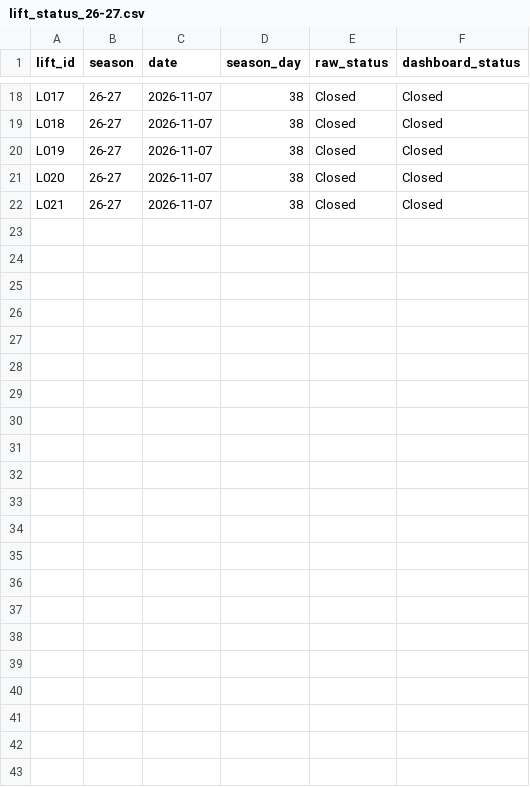
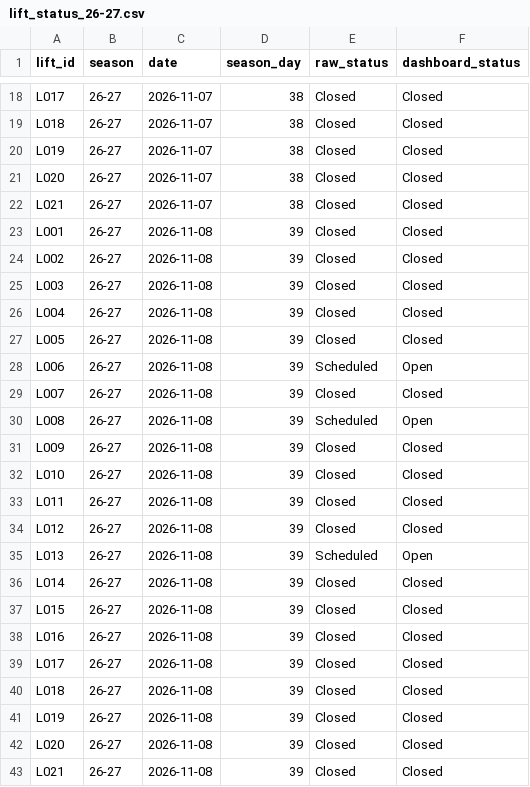
Before and after one commit to carneyam/keystone-terrain-dashboard, a CSV file: data/lift_status_26-27.csv, drawn as a sheet; only a part is shown, gaps mark what is left out.

```diff
--- a/data/lift_status_26-27.csv
+++ b/data/lift_status_26-27.csv
@@ -22 +22,22 @@ L020,26-27,2026-11-07,38,Closed,Closed
 L021,26-27,2026-11-07,38,Closed,Closed
+L001,26-27,2026-11-08,39,Closed,Closed
+L002,26-27,2026-11-08,39,Closed,Closed
+L003,26-27,2026-11-08,39,Closed,Closed
+L004,26-27,2026-11-08,39,Closed,Closed
+L005,26-27,2026-11-08,39,Closed,Closed
+L006,26-27,2026-11-08,39,Scheduled,Open
+L007,26-27,2026-11-08,39,Closed,Closed
+L008,26-27,2026-11-08,39,Scheduled,Open
+L009,26-27,2026-11-08,39,Closed,Closed
+L010,26-27,2026-11-08,39,Closed,Closed
+L011,26-27,2026-11-08,39,Closed,Closed
+L012,26-27,2026-11-08,39,Closed,Closed
+L013,26-27,2026-11-08,39,Scheduled,Open
+L014,26-27,2026-11-08,39,Closed,Closed
+L015,26-27,2026-11-08,39,Closed,Closed
+L016,26-27,2026-11-08,39,Closed,Closed
+L017,26-27,2026-11-08,39,Closed,Closed
+L018,26-27,2026-11-08,39,Closed,Closed
+L019,26-27,2026-11-08,39,Closed,Closed
+L020,26-27,2026-11-08,39,Closed,Closed
+L021,26-27,2026-11-08,39,Closed,Closed
```
Also changed, not shown: data/trail_status_26-27.csv.
